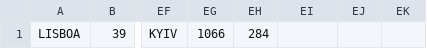
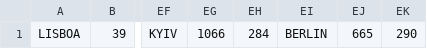
Before and after one commit to fspinner71/Ticket-to-Ride-Europe, a CSV file: src/csv/cities.csv, drawn as a sheet; only a part is shown, gaps mark what is left out; the diff names each change by its address in the sheet, - before the commit and + after, or states it on an @@ line.

```diff
--- a/src/csv/cities.csv
+++ b/src/csv/cities.csv
-EI1: (empty)
+EI1: BERLIN
-EJ1: (empty)
+EJ1: 665
-EK1: (empty)
+EK1: 290
```
Also changed, not shown: 6 other files.
